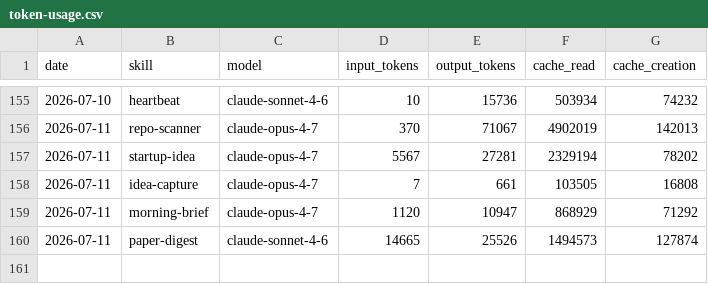
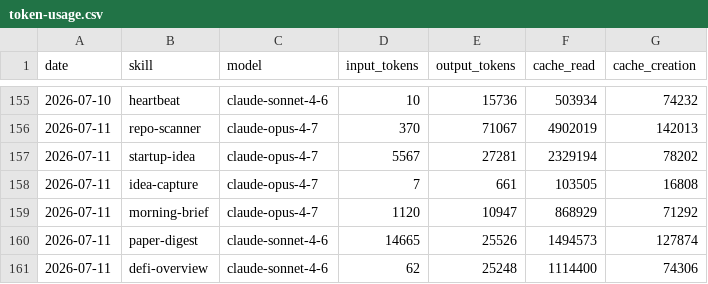
Before and after one commit to Da6hkin/aeon, a CSV file: memory/token-usage.csv, drawn as a sheet; only a part is shown, gaps mark what is left out; the diff names each change by its address in the sheet, - before the commit and + after, or states it on an @@ line.

Commit message:
chore(defi-overview): auto-commit 2026-07-11

```diff
--- a/memory/token-usage.csv
+++ b/memory/token-usage.csv
+row 161: 2026-07-11 | defi-overview | claude-sonnet-4-6 | 62 | 25248 | 1114400 | 74306
```
Also changed, not shown: 2 other files.
